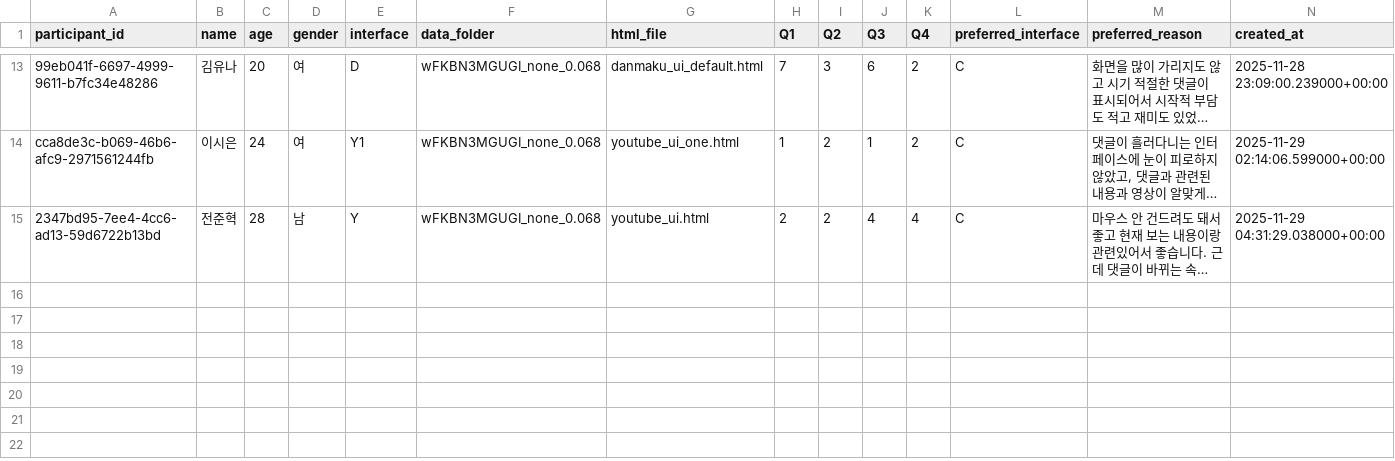
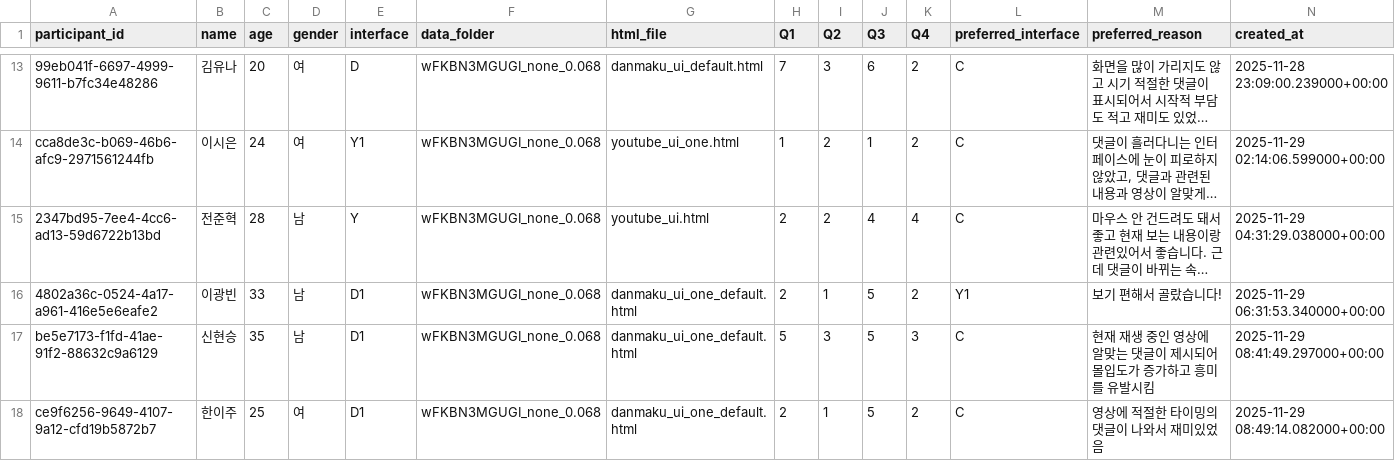
Before and after one commit to minsunhappy/retest, a CSV file: supabase_analysis/data_wFKBN3MGUGI_none_0.068/data_wFKBN3MGUGI_none_0.068_raw_long.csv, drawn as a sheet; only a part is shown, gaps mark what is left out; long unchanged cells end in …; rows hold the shown columns only; the diff names each change by its address in the sheet, - before the commit and + after, or states it on an @@ line.

```diff
--- a/supabase_analysis/data_wFKBN3MGUGI_none_0.068/data_wFKBN3MGUGI_none_0.068_raw_long.csv
+++ b/supabase_analysis/data_wFKBN3MGUGI_none_0.068/data_wFKBN3MGUGI_none_0.068_raw_long.csv
+row 16: 4802a36c-0524-4a17-a961-416e5e6eafe2 | 이광빈 | 33 | 남 | D1 | wFKBN3MGUGI_none_0.068 | danmaku_ui_one_default.html | 2 | 1 | 5 | 2 | Y1 | 보기 편해서 골랐습니다! | 2025-11-29 06:31:53.340000+00:00
+row 17: be5e7173-f1fd-41ae-91f2-88632c9a6129 | 신현승 | 35 | 남 | D1 | wFKBN3MGUGI_none_0.068 | danmaku_ui_one_default.html | 5 | 3 | 5 | 3 | C | 현재 재생 중인 영상에 알맞는 댓글이 제시되어 몰입도가 증가하고 흥미를 유발시킴 | 2025-11-29 08:41:49.297000+00:00
+row 18: ce9f6256-9649-4107-9a12-cfd19b5872b7 | 한이주 | 25 | 여 | D1 | wFKBN3MGUGI_none_0.068 | danmaku_ui_one_default.html | 2 | 1 | 5 | 2 | C | 영상에 적절한 타이밍의 댓글이 나와서 재미있었음 | 2025-11-29 08:49:14.082000+00:00
```
Also changed, not shown: supabase_analysis/data_RQmqcaS5LIM_none_0.068/data_RQmqcaS5LIM_none_0.068_raw_long.csv, supabase_analysis/data_S7OWoc-j8qQ_none_0.068/data_S7OWoc-j8qQ_none_0.068_raw_long.csv, 18 other files.
